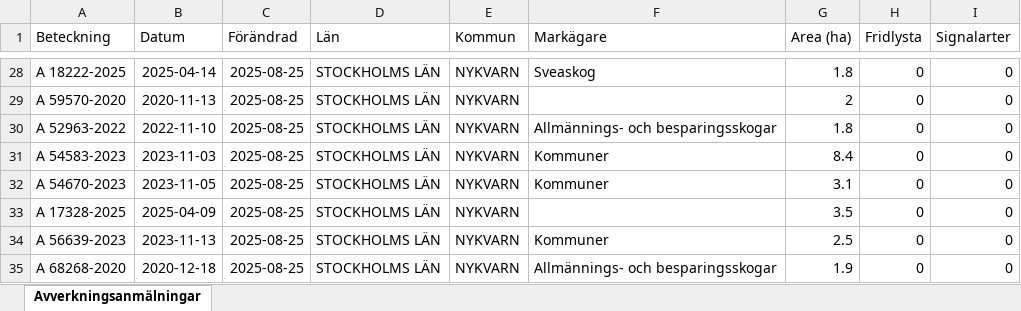
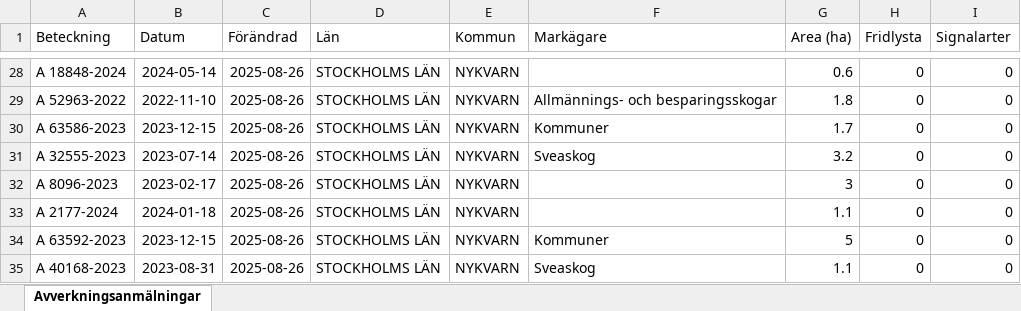
Before and after one commit to klasma/Logging_0140, an Excel workbook: Översikt NYKVARN.xlsx, sheet Avverkningsanmälningar, drawn as a sheet; only a part is shown, gaps mark what is left out; values as stored, in another font and other column widths than the file's, no borders; the diff covers the shown part only; the diff names each change by its address in the sheet, - before the commit and + after, or states it on an @@ line.

```diff
--- a/Översikt NYKVARN.xlsx (sheet Avverkningsanmälningar)
+++ b/Översikt NYKVARN.xlsx (sheet Avverkningsanmälningar)
-A28 (Beteckning): A 18222-2025
+A28 (Beteckning): A 18848-2024
-B28 (Datum): 2025-04-14
+B28 (Datum): 2024-05-14
-C28:C35 (Förändrad): 2025-08-25
+C28:C35 (Förändrad): 2025-08-26
-F28 (Markägare): Sveaskog
+F28 (Markägare): (empty)
-G28 (Area (ha)): 1.8
+G28 (Area (ha)): 0.6
-A29 (Beteckning): A 59570-2020
+A29 (Beteckning): A 52963-2022
-B29 (Datum): 2020-11-13
+B29 (Datum): 2022-11-10
-F29 (Markägare): (empty)
+F29 (Markägare): Allmännings- och besparingsskogar
-G29 (Area (ha)): 2
+G29 (Area (ha)): 1.8
-A30 (Beteckning): A 52963-2022
+A30 (Beteckning): A 63586-2023
-B30 (Datum): 2022-11-10
+B30 (Datum): 2023-12-15
-F30 (Markägare): Allmännings- och besparingsskogar
+F30 (Markägare): Kommuner
-G30 (Area (ha)): 1.8
+G30 (Area (ha)): 1.7
-A31 (Beteckning): A 54583-2023
+A31 (Beteckning): A 32555-2023
-B31 (Datum): 2023-11-03
+B31 (Datum): 2023-07-14
-F31 (Markägare): Kommuner
+F31 (Markägare): Sveaskog
-G31 (Area (ha)): 8.4
+G31 (Area (ha)): 3.2
-A32 (Beteckning): A 54670-2023
+A32 (Beteckning): A 8096-2023
-B32 (Datum): 2023-11-05
+B32 (Datum): 2023-02-17
-F32 (Markägare): Kommuner
+F32 (Markägare): (empty)
-G32 (Area (ha)): 3.1
+G32 (Area (ha)): 3
-A33 (Beteckning): A 17328-2025
+A33 (Beteckning): A 2177-2024
-B33 (Datum): 2025-04-09
+B33 (Datum): 2024-01-18
-G33 (Area (ha)): 3.5
+G33 (Area (ha)): 1.1
-A34 (Beteckning): A 56639-2023
+A34 (Beteckning): A 63592-2023
-B34 (Datum): 2023-11-13
+B34 (Datum): 2023-12-15
-G34 (Area (ha)): 2.5
+G34 (Area (ha)): 5
-A35 (Beteckning): A 68268-2020
+A35 (Beteckning): A 40168-2023
-B35 (Datum): 2020-12-18
+B35 (Datum): 2023-08-31
-F35 (Markägare): Allmännings- och besparingsskogar
+F35 (Markägare): Sveaskog
-G35 (Area (ha)): 1.9
+G35 (Area (ha)): 1.1
```
Also changed, not shown: 310 edited cells elsewhere in this sheet, artfynd/A 11388-2024 artfynd.xlsx, artfynd/A 23279-2025 artfynd.xlsx, 36 other files.
